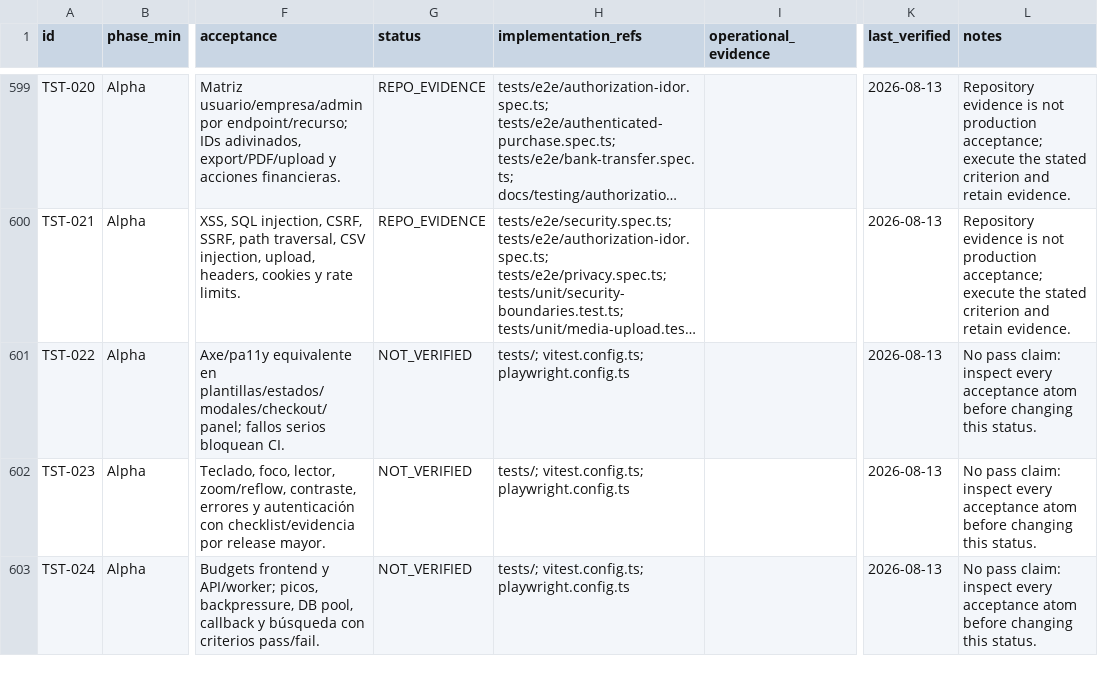
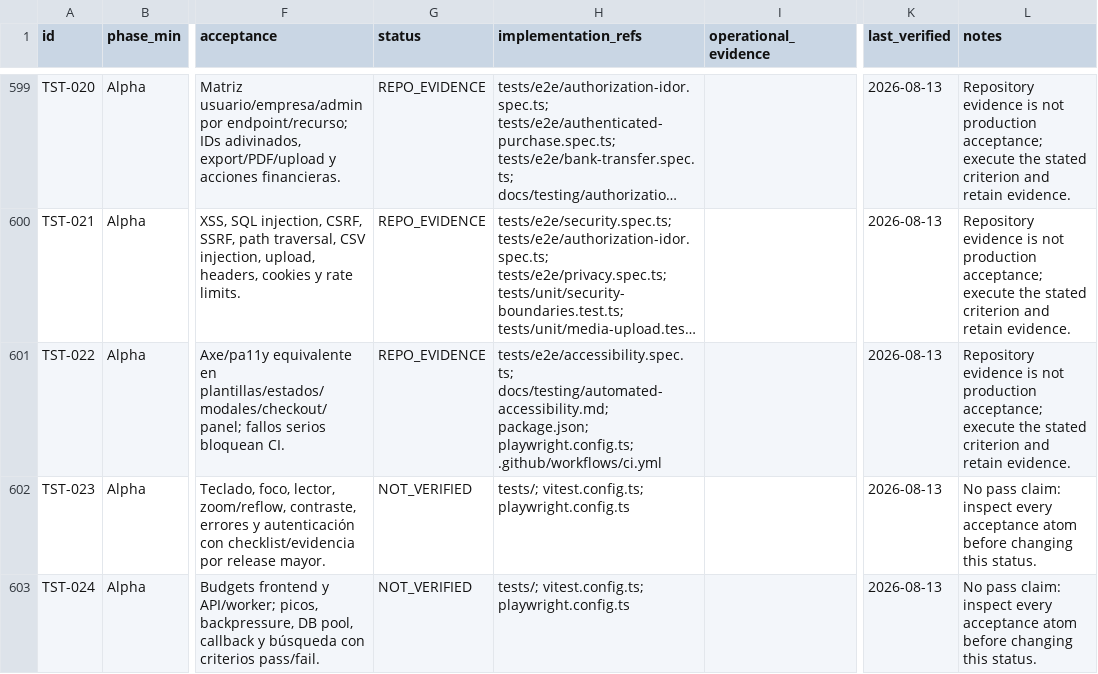
Before and after one commit to tonomolla6/neteco, a CSV file: docs/production/requirements-traceability.csv, drawn as a sheet; only a part is shown, gaps mark what is left out; long unchanged cells end in …; the diff names each change by its address in the sheet, - before the commit and + after, or states it on an @@ line.

Commit message:
test: enforce automated accessibility gate

```diff
--- a/docs/production/requirements-traceability.csv
+++ b/docs/production/requirements-traceability.csv
-G601 (status): NOT_VERIFIED
+G601 (status): REPO_EVIDENCE
-H601 (implementation_refs): tests/; vitest.config.ts; playwright.config.ts
+H601 (implementation_refs): tests/e2e/accessibility.spec.ts; docs/testing/automated-accessibility.md; package.json; playwright.config.ts; .github/workflows/ci.yml
-L601 (notes): No pass claim: inspect every acceptance atom before changing this status.
+L601 (notes): Repository evidence is not production acceptance; execute the stated criterion and retain evidence.
```
Also changed, not shown: 16 other files.
